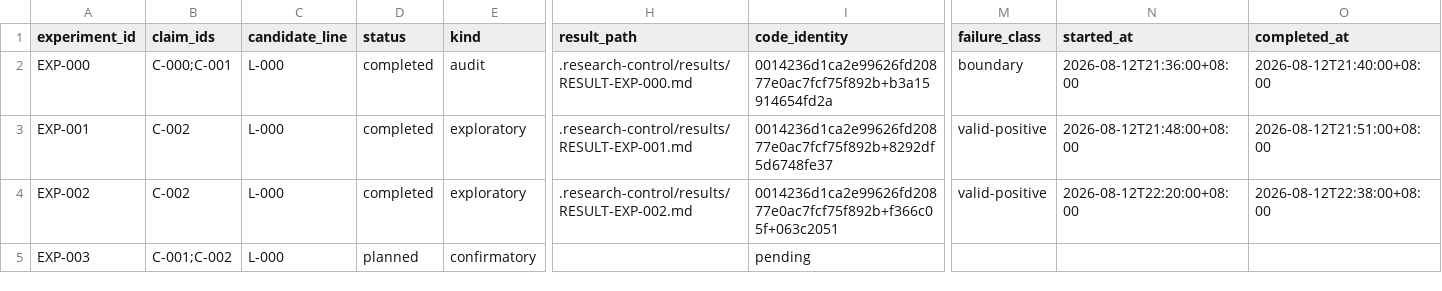
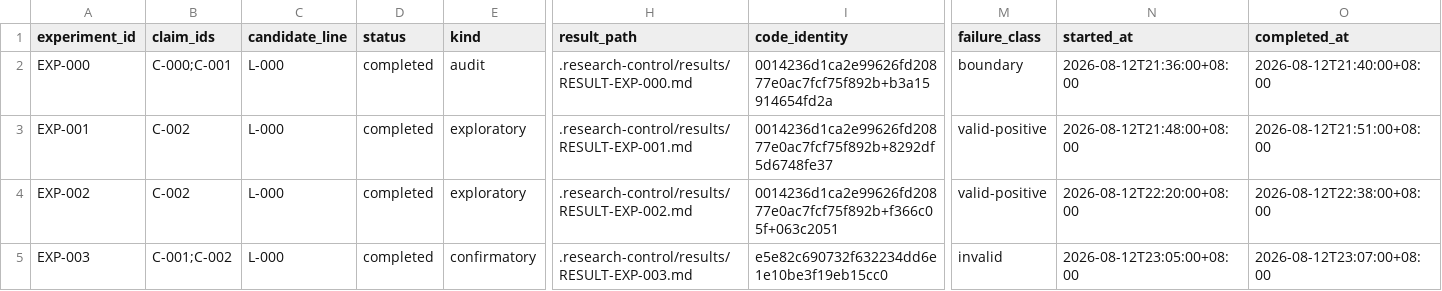
Before and after one commit to chaochao825/symbolic_logic, a CSV file: arc_functional_transition_solver/.research-control/experiments/registry.csv, drawn as a sheet; only a part is shown, gaps mark what is left out; the diff names each change by its address in the sheet, - before the commit and + after, or states it on an @@ line.

```diff
--- a/arc_functional_transition_solver/.research-control/experiments/registry.csv
+++ b/arc_functional_transition_solver/.research-control/experiments/registry.csv
-D5 (status): planned
+D5 (status): completed
-H5 (result_path): (empty)
+H5 (result_path): .research-control/results/RESULT-EXP-003.md
-I5 (code_identity): pending
+I5 (code_identity): e5e82c690732f632234dd6e1e10be3f19eb15cc0
-M5 (failure_class): (empty)
+M5 (failure_class): invalid
-N5 (started_at): (empty)
+N5 (started_at): 2026-08-12T23:05:00+08:00
-O5 (completed_at): (empty)
+O5 (completed_at): 2026-08-12T23:07:00+08:00
```
Also changed, not shown: 7 other files.
